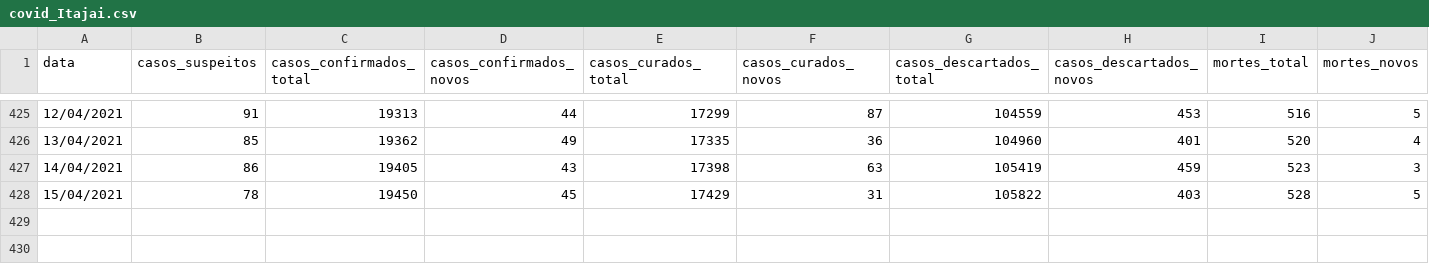
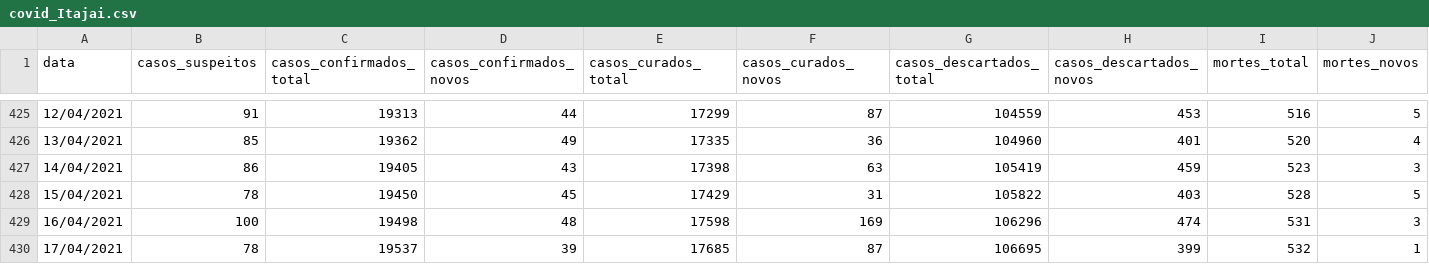
Before and after one commit to ingoramos/dashboardItj, a CSV file: covid_Itajai.csv, drawn as a sheet; only a part is shown, gaps mark what is left out; rows hold the shown columns only; the diff names each change by its address in the sheet, - before the commit and + after, or states it on an @@ line.

```diff
--- a/covid_Itajai.csv
+++ b/covid_Itajai.csv
+row 429: 16/04/2021 | 100 | 19498 | 48 | 17598 | 169 | 106296 | 474 | 531 | 3
+row 430: 17/04/2021 | 78 | 19537 | 39 | 17685 | 87 | 106695 | 399 | 532 | 1
```
Also changed, not shown: marieta.csv, obitos_covid.csv, 1 other file.
